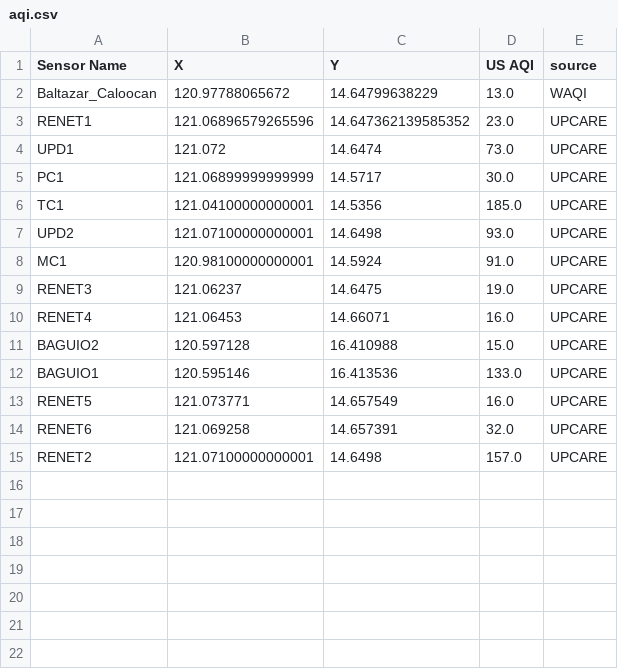
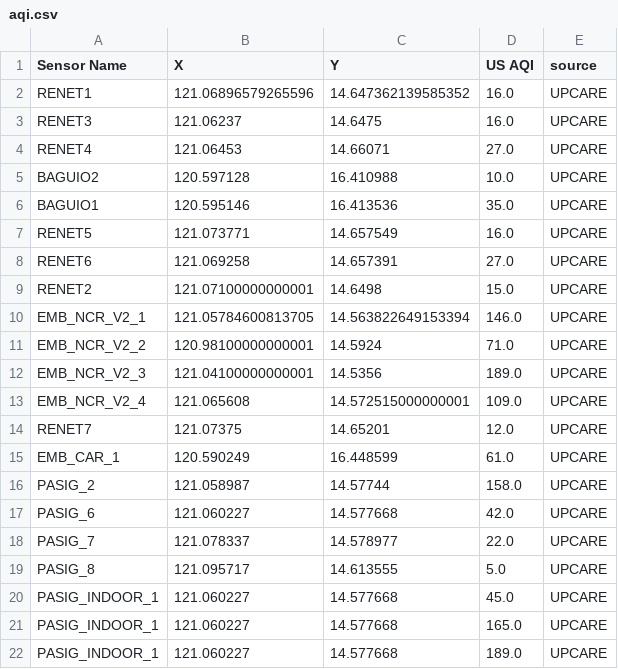
Before and after one commit to Cahlil-Togonon/express-leaflet, a CSV file: public/aqi.csv, drawn as a sheet.

```diff
--- a/public/aqi.csv
+++ b/public/aqi.csv
@@ -1,15 +1,22 @@
 Sensor Name,X,Y,US AQI,source
-Baltazar_Caloocan,120.97788065672,14.64799638229,13.0,WAQI
-RENET1,121.06896579265596,14.647362139585352,23.0,UPCARE
-UPD1,121.072,14.6474,73.0,UPCARE
-PC1,121.06899999999999,14.5717,30.0,UPCARE
-TC1,121.04100000000001,14.5356,185.0,UPCARE
-UPD2,121.07100000000001,14.6498,93.0,UPCARE
-MC1,120.98100000000001,14.5924,91.0,UPCARE
-RENET3,121.06237,14.6475,19.0,UPCARE
-RENET4,121.06453,14.66071,16.0,UPCARE
-BAGUIO2,120.597128,16.410988,15.0,UPCARE
-BAGUIO1,120.595146,16.413536,133.0,UPCARE
+RENET1,121.06896579265596,14.647362139585352,16.0,UPCARE
+RENET3,121.06237,14.6475,16.0,UPCARE
+RENET4,121.06453,14.66071,27.0,UPCARE
+BAGUIO2,120.597128,16.410988,10.0,UPCARE
+BAGUIO1,120.595146,16.413536,35.0,UPCARE
 RENET5,121.073771,14.657549,16.0,UPCARE
-RENET6,121.069258,14.657391,32.0,UPCARE
-RENET2,121.07100000000001,14.6498,157.0,UPCARE
+RENET6,121.069258,14.657391,27.0,UPCARE
+RENET2,121.07100000000001,14.6498,15.0,UPCARE
+EMB_NCR_V2_1,121.05784600813705,14.563822649153394,146.0,UPCARE
+EMB_NCR_V2_2,120.98100000000001,14.5924,71.0,UPCARE
+EMB_NCR_V2_3,121.04100000000001,14.5356,189.0,UPCARE
+EMB_NCR_V2_4,121.065608,14.572515000000001,109.0,UPCARE
+RENET7,121.07375,14.65201,12.0,UPCARE
+EMB_CAR_1,120.590249,16.448599,61.0,UPCARE
+PASIG_2,121.058987,14.57744,158.0,UPCARE
+PASIG_6,121.060227,14.577668,42.0,UPCARE
+PASIG_7,121.078337,14.578977,22.0,UPCARE
+PASIG_8,121.095717,14.613555,5.0,UPCARE
+PASIG_INDOOR_1,121.060227,14.577668,45.0,UPCARE
+PASIG_INDOOR_1,121.060227,14.577668,165.0,UPCARE
+PASIG_INDOOR_1,121.060227,14.577668,189.0,UPCARE
```
Also changed, not shown: 3 other files.
